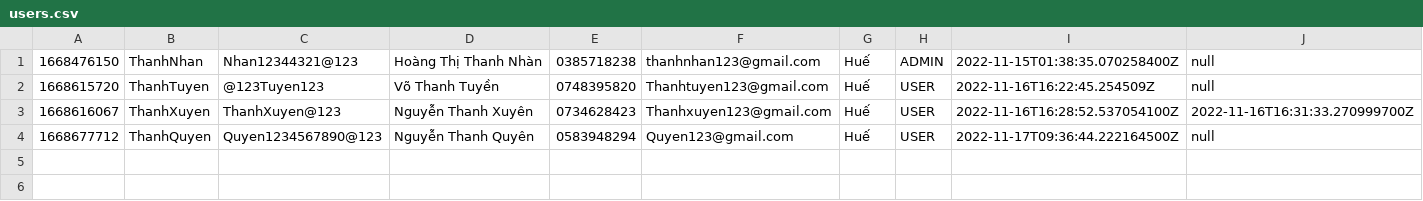
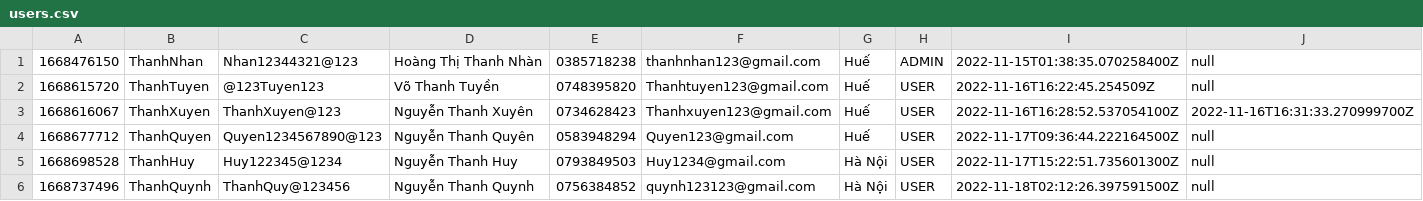
Before and after one commit to Sen20312123/Case_Study_M2, a CSV file: MieuMieuShop/data/users.csv, drawn as a sheet; the diff names each change by its address in the sheet, - before the commit and + after, or states it on an @@ line.

Commit message:
MieuMieuShop

```diff
--- a/MieuMieuShop/data/users.csv
+++ b/MieuMieuShop/data/users.csv
+row 5: 1668698528 | ThanhHuy | Huy122345@1234 | Nguyễn Thanh Huy | 0793849503 | Huy1234@gmail.com | Hà Nội | USER | 2022-11-17T15:22:51.735601300Z | null
+row 6: 1668737496 | ThanhQuynh | ThanhQuy@123456 | Nguyễn Thanh Quynh | 0756384852 | quynh123123@gmail.com | Hà Nội | USER | 2022-11-18T02:12:26.397591500Z | null
```
Also changed, not shown: MieuMieuShop/data/product.csv, 20 other files.
